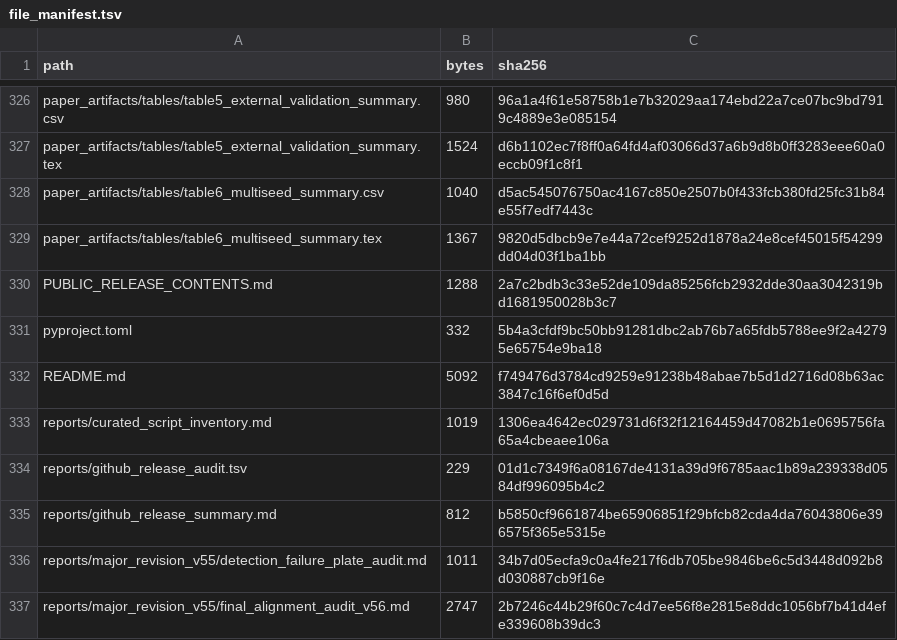
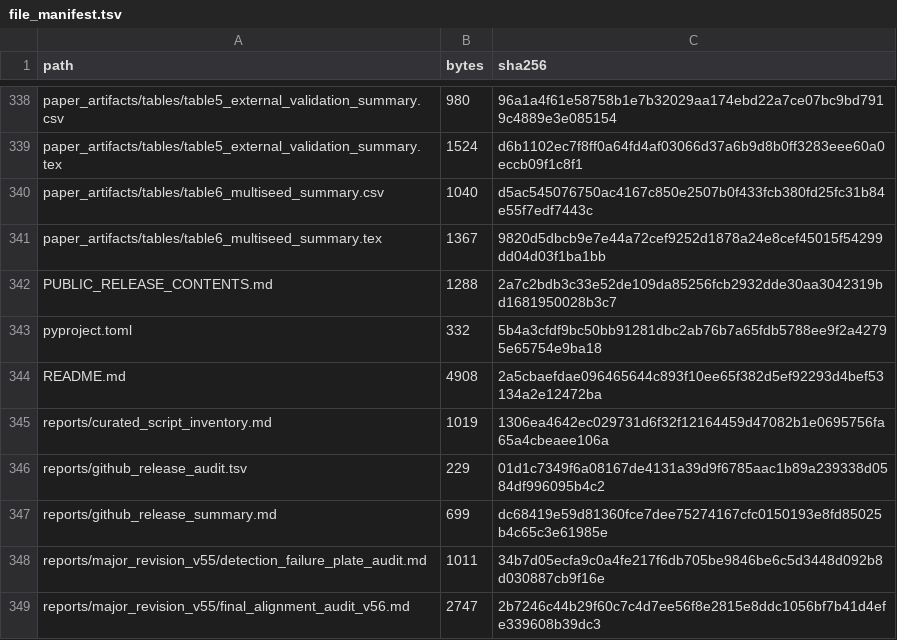
Before and after one commit to Fytap/AgriReliabilityBench, a TSV file: reports/file_manifest.tsv, drawn as a sheet; only a part is shown, gaps mark what is left out; the diff covers the shown part only.

```diff
--- a/reports/file_manifest.tsv
+++ b/reports/file_manifest.tsv
@@ -331,6 +343,6 @@ PUBLIC_RELEASE_CONTENTS.md	1288	2a7c2bdb3c33e52de109da85256fcb2932dde30aa3042319
 pyproject.toml	332	5b4a3cfdf9bc50bb91281dbc2ab76b7a65fdb5788ee9f2a42795e65754e9ba18
-README.md	5092	f749476d3784cd9259e91238b48abae7b5d1d2716d08b63ac3847c16f6ef0d5d
+README.md	4908	2a5cbaefdae096465644c893f10ee65f382d5ef92293d4bef53134a2e12472ba
 reports/curated_script_inventory.md	1019	1306ea4642ec029731d6f32f12164459d47082b1e0695756fa65a4cbeaee106a
 reports/github_release_audit.tsv	229	01d1c7349f6a08167de4131a39d9f6785aac1b89a239338d0584df996095b4c2
-reports/github_release_summary.md	812	b5850cf9661874be65906851f29bfcb82cda4da76043806e396575f365e5315e
+reports/github_release_summary.md	699	dc68419e59d81360fce7dee75274167cfc0150193e8fd85025b4c65c3e61985e
 reports/major_revision_v55/detection_failure_plate_audit.md	1011	34b7d05ecfa9c0a4fe217f6db705be9846be6c5d3448d092b8d030887cb9f16e
```
Also changed, not shown: 26 added rows and 12 edited cells elsewhere in this file, 9 other files.
